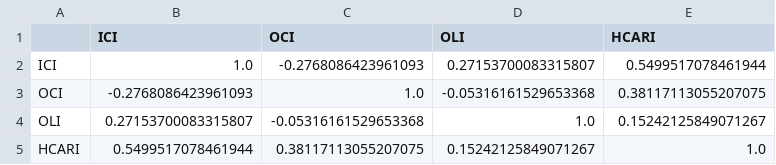
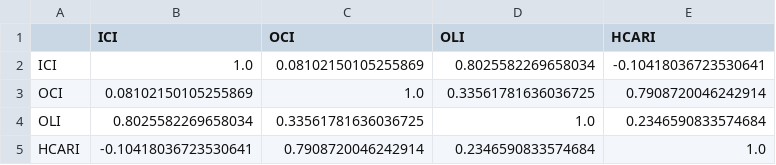
Before and after one commit to irais-jaqueline-bc/fricta-institutional-friction, a CSV file: data/processed/branch_correlation_matrix.csv, drawn as a sheet.

```diff
--- a/data/processed/branch_correlation_matrix.csv
+++ b/data/processed/branch_correlation_matrix.csv
@@ -1,5 +1,5 @@
 ,ICI,OCI,OLI,HCARI
-ICI,1.0,-0.2768086423961093,0.27153700083315807,0.5499517078461944
-OCI,-0.2768086423961093,1.0,-0.05316161529653368,0.38117113055207075
-OLI,0.27153700083315807,-0.05316161529653368,1.0,0.15242125849071267
-HCARI,0.5499517078461944,0.38117113055207075,0.15242125849071267,1.0
+ICI,1.0,0.08102150105255869,0.8025582269658034,-0.10418036723530641
+OCI,0.08102150105255869,1.0,0.33561781636036725,0.7908720046242914
+OLI,0.8025582269658034,0.33561781636036725,1.0,0.2346590833574684
+HCARI,-0.10418036723530641,0.7908720046242914,0.2346590833574684,1.0
```
Also changed, not shown: data/processed/branch_pairwise_correlations.csv, data/processed/institutional_analysis_summary.csv, 11 other files.
